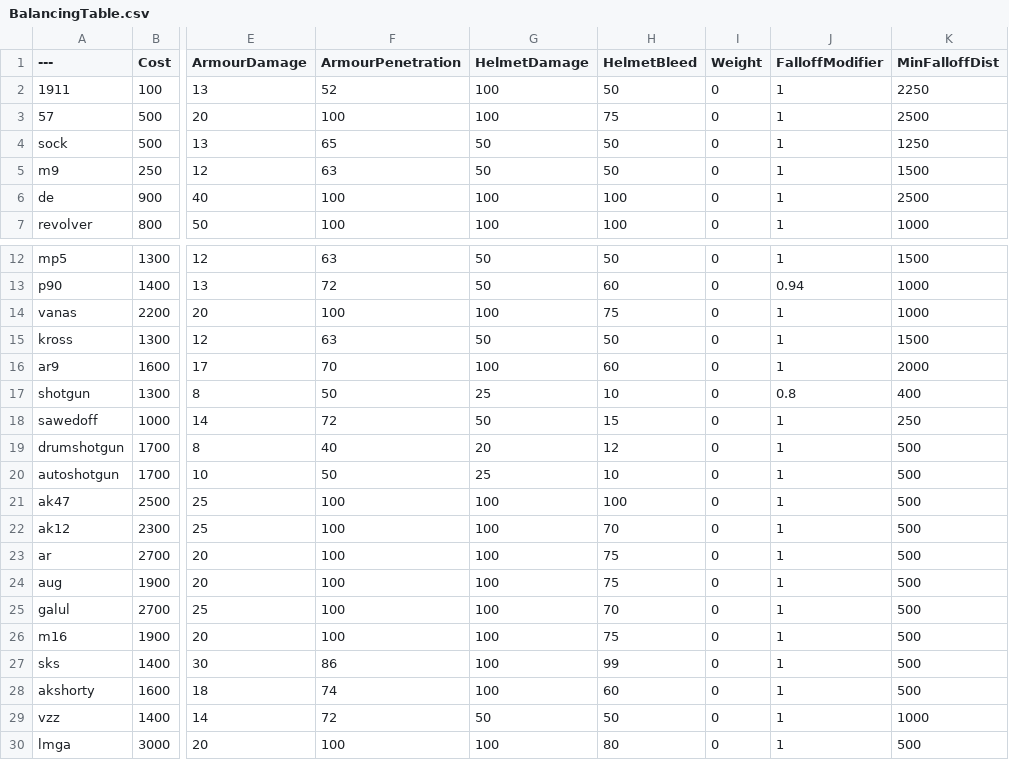
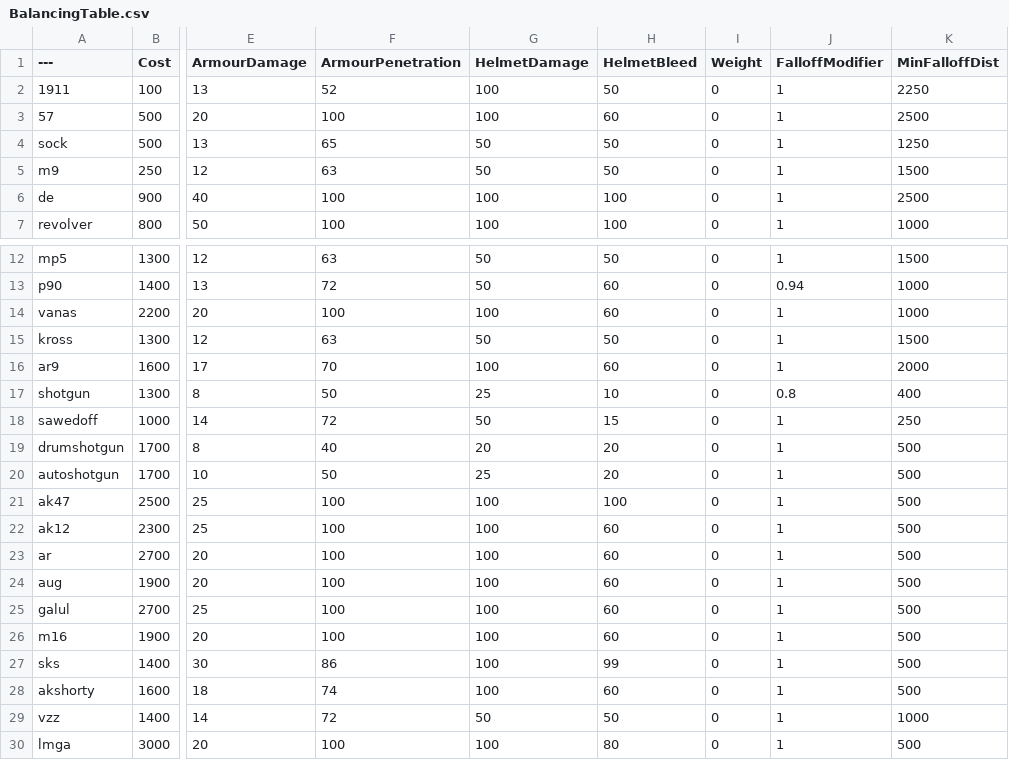
Before and after one commit to blippyblop/BalancingTable, a CSV file: BalancingTable.csv, drawn as a sheet; only a part is shown, gaps mark what is left out; the diff names each change by its address in the sheet, - before the commit and + after, or states it on an @@ line.

Commit message:
Update BalancingTable.csv

```diff
--- a/BalancingTable.csv
+++ b/BalancingTable.csv
-H3 (HelmetBleed): 75
+H3 (HelmetBleed): 60
-H14 (HelmetBleed): 75
+H14 (HelmetBleed): 60
-H19 (HelmetBleed): 12
+H19 (HelmetBleed): 20
-H20 (HelmetBleed): 10
+H20 (HelmetBleed): 20
-H22 (HelmetBleed): 70
+H22 (HelmetBleed): 60
-H23:H24 (HelmetBleed): 75
+H23:H24 (HelmetBleed): 60
-H25 (HelmetBleed): 70
+H25 (HelmetBleed): 60
-H26 (HelmetBleed): 75
+H26 (HelmetBleed): 60
```
